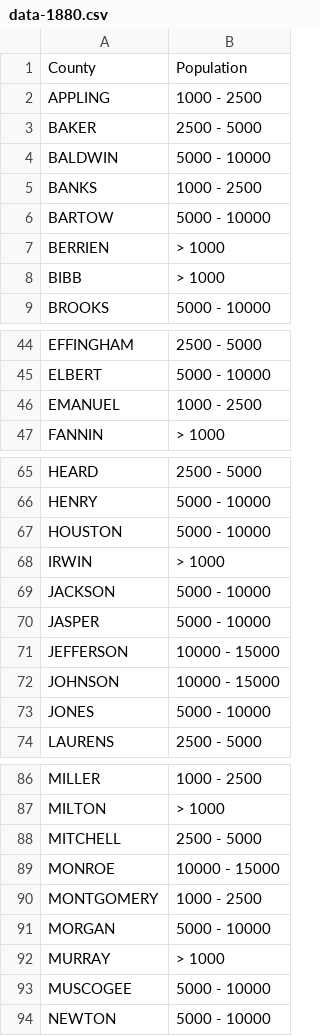
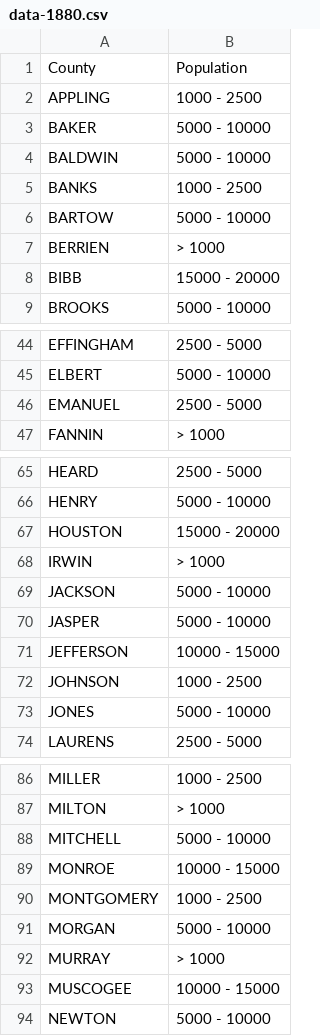
Before and after one commit to Giammaria/Du-Bois-DVS-challenge, a CSV file: 2024/challenge-01/data/data-1880.csv, drawn as a sheet; only a part is shown, gaps mark what is left out; the diff covers the shown part only.

```diff
--- a/2024/challenge-01/data/data-1880.csv
+++ b/2024/challenge-01/data/data-1880.csv
@@ -2,3 +2,3 @@ County,Population
 APPLING,1000 - 2500
-BAKER,2500 - 5000
+BAKER,5000 - 10000
 BALDWIN,5000 - 10000
@@ -7,3 +7,3 @@ BARTOW,5000 - 10000
 BERRIEN,> 1000
-BIBB,> 1000
+BIBB,15000 - 20000
 BROOKS,5000 - 10000
@@ -45,3 +45,3 @@ EFFINGHAM,2500 - 5000
 ELBERT,5000 - 10000
-EMANUEL,1000 - 2500
+EMANUEL,2500 - 5000
 FANNIN,> 1000
@@ -66,3 +66,3 @@ HEARD,2500 - 5000
 HENRY,5000 - 10000
-HOUSTON,5000 - 10000
+HOUSTON,15000 - 20000
 IRWIN,> 1000
@@ -71,3 +71,3 @@ JASPER,5000 - 10000
 JEFFERSON,10000 - 15000
-JOHNSON,10000 - 15000
+JOHNSON,1000 - 2500
 JONES,5000 - 10000
@@ -87,3 +87,3 @@ MILLER,1000 - 2500
 MILTON,> 1000
-MITCHELL,2500 - 5000
+MITCHELL,5000 - 10000
 MONROE,10000 - 15000
@@ -92,3 +92,3 @@ MORGAN,5000 - 10000
 MURRAY,> 1000
-MUSCOGEE,5000 - 10000
+MUSCOGEE,10000 - 15000
 NEWTON,5000 - 10000
```
Also changed, not shown: 6 edited cells elsewhere in this file, 2024/challenge-01/data/data-1870.csv.
